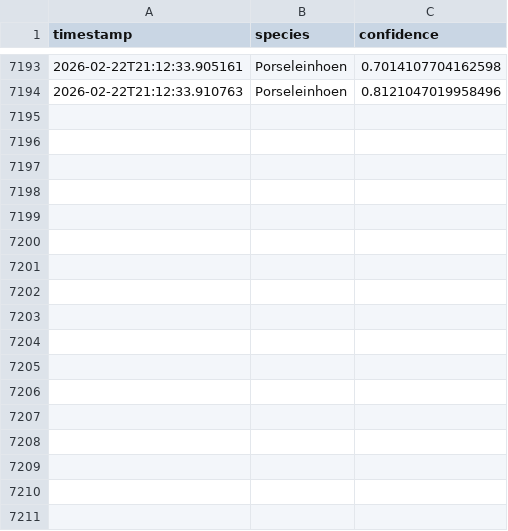
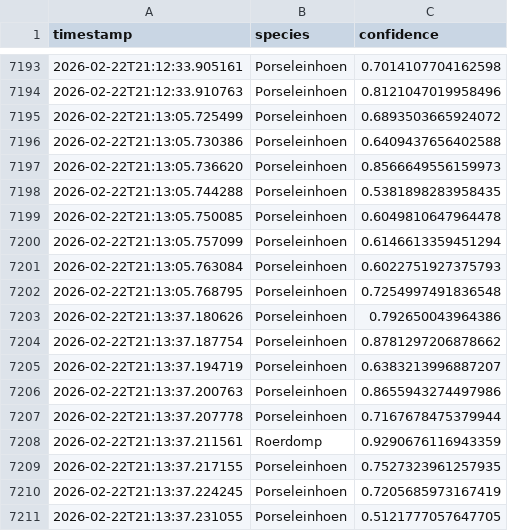
Before and after one commit to wande001/birdDetection, a CSV file: data/output.csv, drawn as a sheet; only a part is shown, gaps mark what is left out.

Commit message:
Auto-commit output.csv at 2026-02-22 21:14

```diff
--- a/data/output.csv
+++ b/data/output.csv
@@ -7194 +7194,18 @@ timestamp,species,confidence
 2026-02-22T21:12:33.910763,Porseleinhoen,0.8121047019958496
+2026-02-22T21:13:05.725499,Porseleinhoen,0.6893503665924072
+2026-02-22T21:13:05.730386,Porseleinhoen,0.6409437656402588
+2026-02-22T21:13:05.736620,Porseleinhoen,0.8566649556159973
+2026-02-22T21:13:05.744288,Porseleinhoen,0.5381898283958435
+2026-02-22T21:13:05.750085,Porseleinhoen,0.6049810647964478
+2026-02-22T21:13:05.757099,Porseleinhoen,0.6146613359451294
+2026-02-22T21:13:05.763084,Porseleinhoen,0.6022751927375793
+2026-02-22T21:13:05.768795,Porseleinhoen,0.7254997491836548
+2026-02-22T21:13:37.180626,Porseleinhoen,0.792650043964386
+2026-02-22T21:13:37.187754,Porseleinhoen,0.8781297206878662
+2026-02-22T21:13:37.194719,Porseleinhoen,0.6383213996887207
+2026-02-22T21:13:37.200763,Porseleinhoen,0.8655943274497986
+2026-02-22T21:13:37.207778,Porseleinhoen,0.7167678475379944
+2026-02-22T21:13:37.211561,Roerdomp,0.9290676116943359
+2026-02-22T21:13:37.217155,Porseleinhoen,0.7527323961257935
+2026-02-22T21:13:37.224245,Porseleinhoen,0.7205685973167419
+2026-02-22T21:13:37.231055,Porseleinhoen,0.5121777057647705
```
